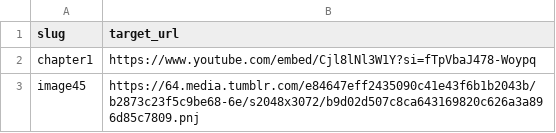
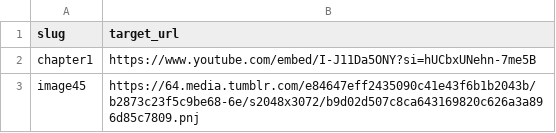
Before and after one commit to GOATIIItaca/GOATIIItaca.github.io, a CSV file: redirects.csv, drawn as a sheet.

Commit message:
Update redirects

```diff
--- a/redirects.csv
+++ b/redirects.csv
@@ -1,3 +1,3 @@
 slug,target_url
-chapter1,https://www.youtube.com/embed/Cjl8lNl3W1Y?si=fTpVbaJ478-Woypq
+chapter1,https://www.youtube.com/embed/I-J11Da5ONY?si=hUCbxUNehn-7me5B
 image45,https://64.media.tumblr.com/e84647eff2435090c41e43f6b1b2043b/b2873c23f5c9be68-6e/s2048x3072/b9d02d507c8ca643169820c626a3a896d85c7809.pnj
```
Also changed, not shown: 1 other file.
